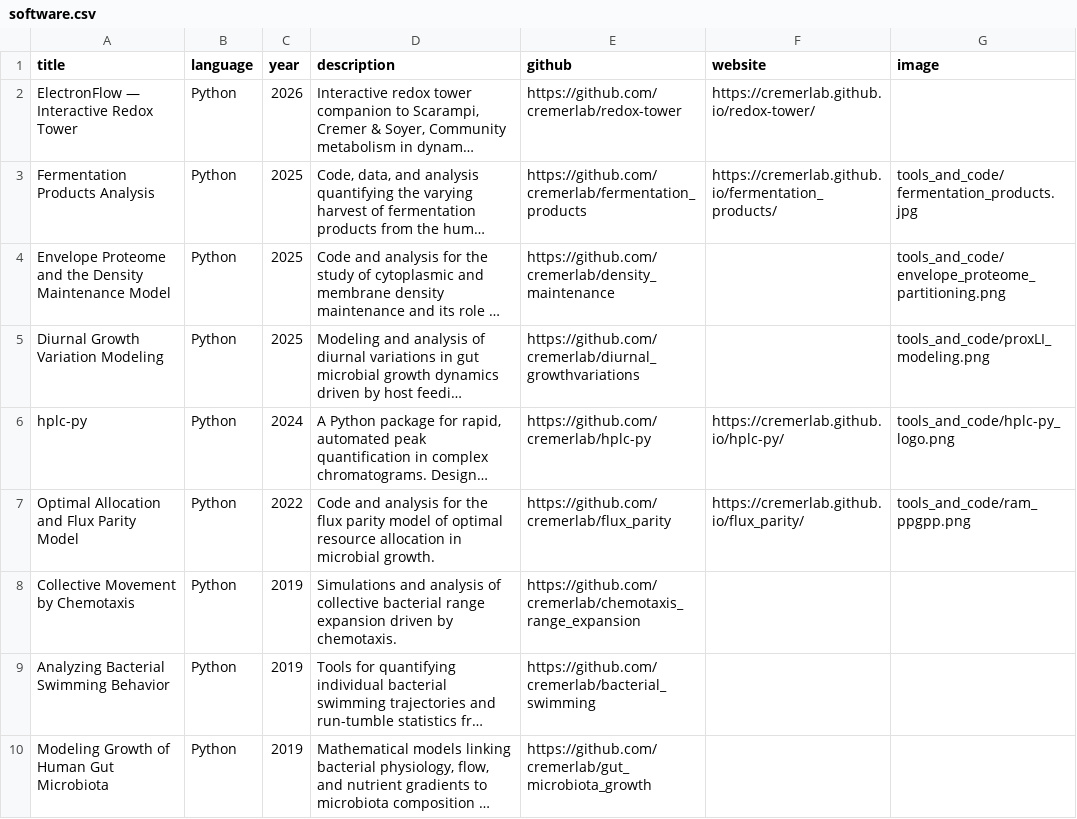
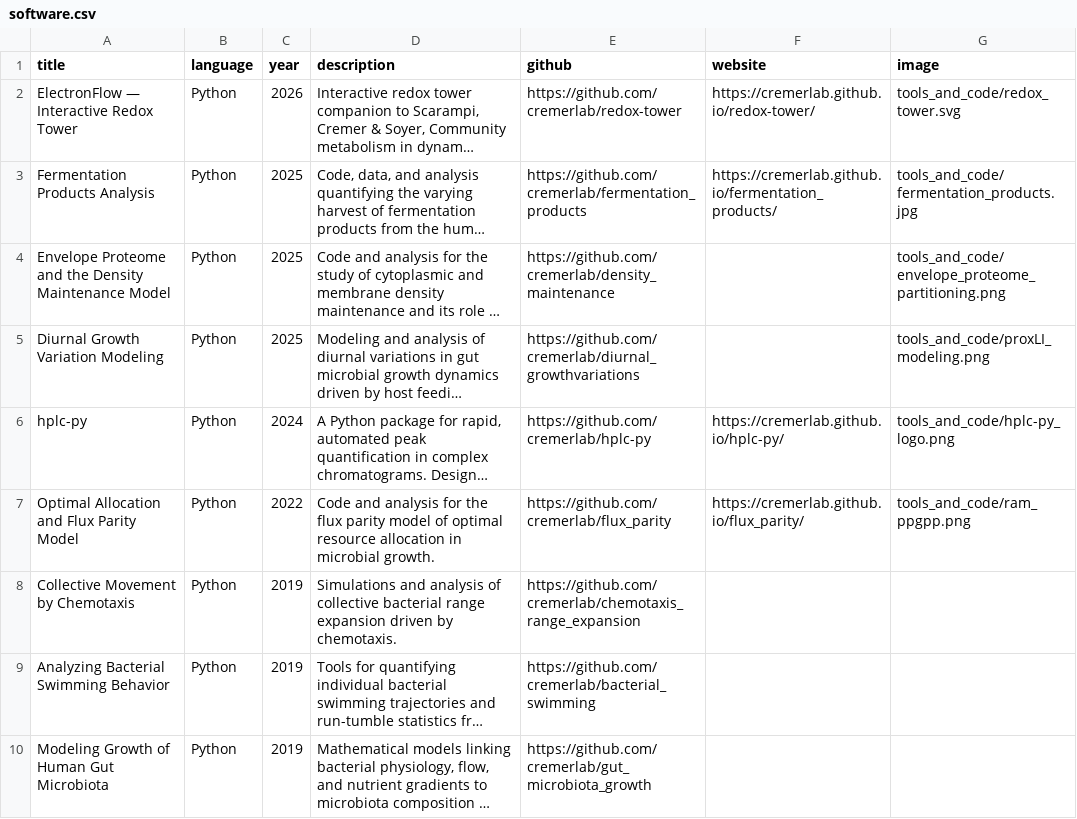
Before and after one commit to cremerlab/cremerlab.github.io, a CSV file: data/software.csv, drawn as a sheet; long unchanged cells end in …; the diff names each change by its address in the sheet, - before the commit and + after, or states it on an @@ line.

```diff
--- a/data/software.csv
+++ b/data/software.csv
-G2 (image): (empty)
+G2 (image): tools_and_code/redox_tower.svg
```
Also changed, not shown: data/news.csv, 4 other files.
